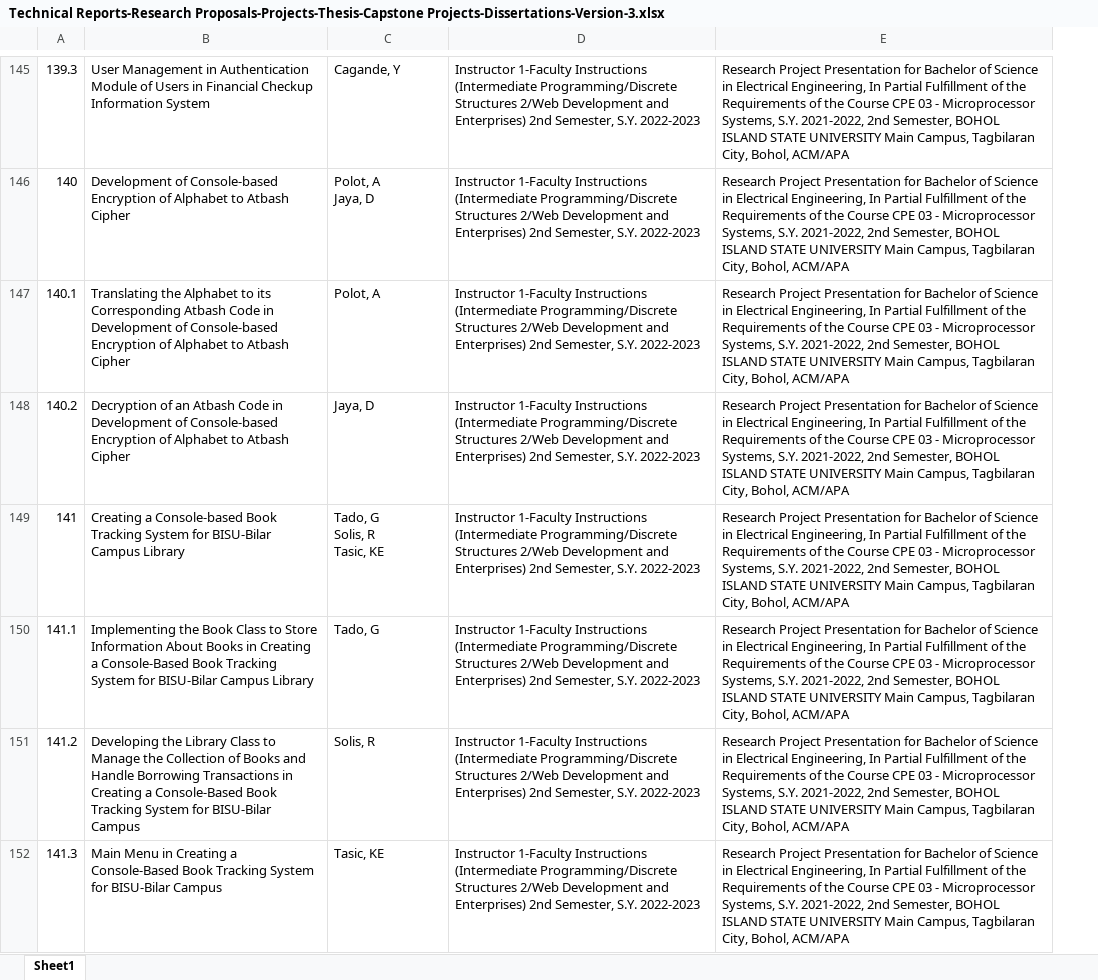
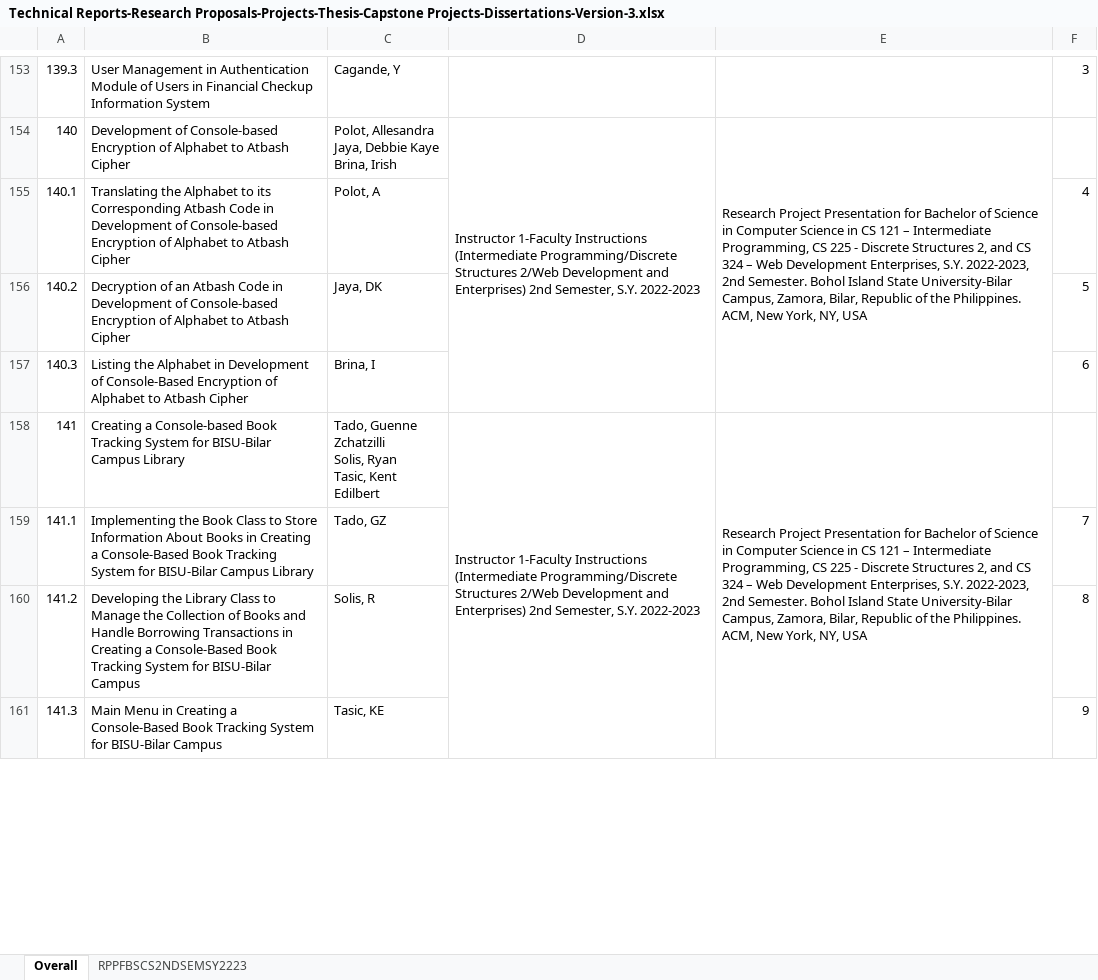
Before and after one commit to MAKASA-LABORATORY/ACADEMIC-SCHOLARLY-AND-PRACTICAL-APPLIED-WORKS, an Excel workbook: Technical Reports-Research Proposals-Projects-Thesis-Capstone Projects-Dissertations-Version-3.xlsx, sheet Overall, drawn as a sheet; only a part is shown, gaps mark what is left out; values as stored, in another font and other column widths than the file's, no cell formats; addresses are those after the commit; ↵ is a line break in a cell; the diff covers the shown part only; the diff names each change by its address in the sheet, - before the commit and + after, or states it on an @@ line.

```diff
--- a/Technical Reports-Research Proposals-Projects-Thesis-Capstone Projects-Dissertations-Version-3.xlsx (sheet Overall)
+++ b/Technical Reports-Research Proposals-Projects-Thesis-Capstone Projects-Dissertations-Version-3.xlsx (sheet Overall)
-sheet tab: Sheet1
+sheet tab: Overall
+sheet tab: RPPFBSCS2NDSEMSY2223
+column F, rows 153-156: 3 |  | 4 | 5; rows 159-161: 7 | 8 | 9
-D153: Instructor 1-Faculty Instructions (Intermediate Programming/Discrete Structures 2/Web Development and Enterprises) 2nd Semester, S.Y. 2022-2023
+D153: (empty)
-E153: Research Project Presentation for Bachelor of Science in Electrical Engineering, In Partial Fulfillment of the Requirements of the Course CPE 03 - Microprocessor Systems, S.Y. 2021-2022, 2nd Semester, BOHOL ISLAND STATE UNIVERSITY Main Campus, Tagbilaran City, Bohol, ACM/APA
+E153: (empty)
-C154: Polot, A ↵ Jaya, D
+C154: Polot, Allesandra ↵ Jaya, Debbie Kaye ↵ Brina, Irish
+D154:D157 merged
-E154: …Science in Electrical Engineering, In Partial Fulfillment of the Requirements of the Course CPE 03 - Microprocessor Systems, S.Y. 2021-2022, 2nd Semester, BOHOL ISLAND STATE UNIVERSITY Main Campus, Tagbilaran City, Bohol, ACM/APA
+E154: …Science in Computer Science in CS 121 – Intermediate Programming, CS 225 - Discrete Structures 2, and CS 324 – Web Development Enterprises, S.Y. 2022-2023, 2nd Semester. Bohol Island State University-Bilar Campus, Zamora, Bilar, Republic of the Philippines. ACM, New York, NY, USA
+E154:E157 merged
-D155:D156: Instructor 1-Faculty Instructions (Intermediate Programming/Discrete Structures 2/Web Development and Enterprises) 2nd Semester, S.Y. 2022-2023
+D155:D156: (empty)
-E155:E156: Research Project Presentation for Bachelor of Science in Electrical Engineering, In Partial Fulfillment of the Requirements of the Course CPE 03 - Microprocessor Systems, S.Y. 2021-2022, 2nd Semester, BOHOL ISLAND STATE UNIVERSITY Main Campus, Tagbilaran City, Bohol, ACM/APA
+E155:E156: (empty)
-C156: Jaya, D
+C156: Jaya, DK
+row 157: 140.3 | Listing the Alphabet in Development of Console-Based Encryption of Alphabet to Atbash Cipher | Brina, I |  |  | 6
-C158: Tado, G ↵ Solis, R ↵ Tasic, KE
+C158: Tado, Guenne Zchatzilli ↵ Solis, Ryan ↵ Tasic, Kent Edilbert
+D158:D161 merged
-E158: …Science in Electrical Engineering, In Partial Fulfillment of the Requirements of the Course CPE 03 - Microprocessor Systems, S.Y. 2021-2022, 2nd Semester, BOHOL ISLAND STATE UNIVERSITY Main Campus, Tagbilaran City, Bohol, ACM/APA
+E158: …Science in Computer Science in CS 121 – Intermediate Programming, CS 225 - Discrete Structures 2, and CS 324 – Web Development Enterprises, S.Y. 2022-2023, 2nd Semester. Bohol Island State University-Bilar Campus, Zamora, Bilar, Republic of the Philippines. ACM, New York, NY, USA
+E158:E161 merged
-C159: Tado, G
+C159: Tado, GZ
-D159:D161: Instructor 1-Faculty Instructions (Intermediate Programming/Discrete Structures 2/Web Development and Enterprises) 2nd Semester, S.Y. 2022-2023
+D159:D161: (empty)
-E159:E161: Research Project Presentation for Bachelor of Science in Electrical Engineering, In Partial Fulfillment of the Requirements of the Course CPE 03 - Microprocessor Systems, S.Y. 2021-2022, 2nd Semester, BOHOL ISLAND STATE UNIVERSITY Main Campus, Tagbilaran City, Bohol, ACM/APA
+E159:E161: (empty)
```
Also changed, not shown: 228 added rows, 18 removed rows, 434 edited cells, merged cells and row numbers in column A elsewhere in this sheet, cell formats, 2 other files.
